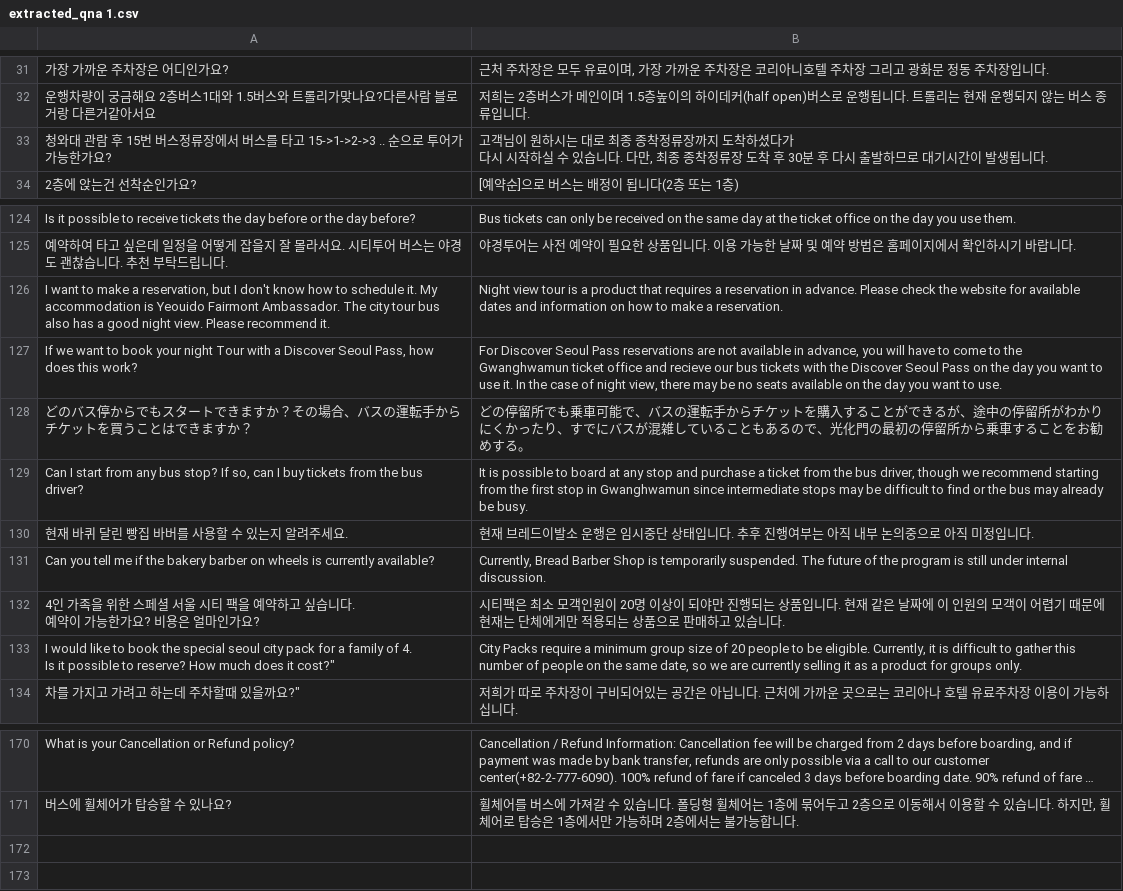
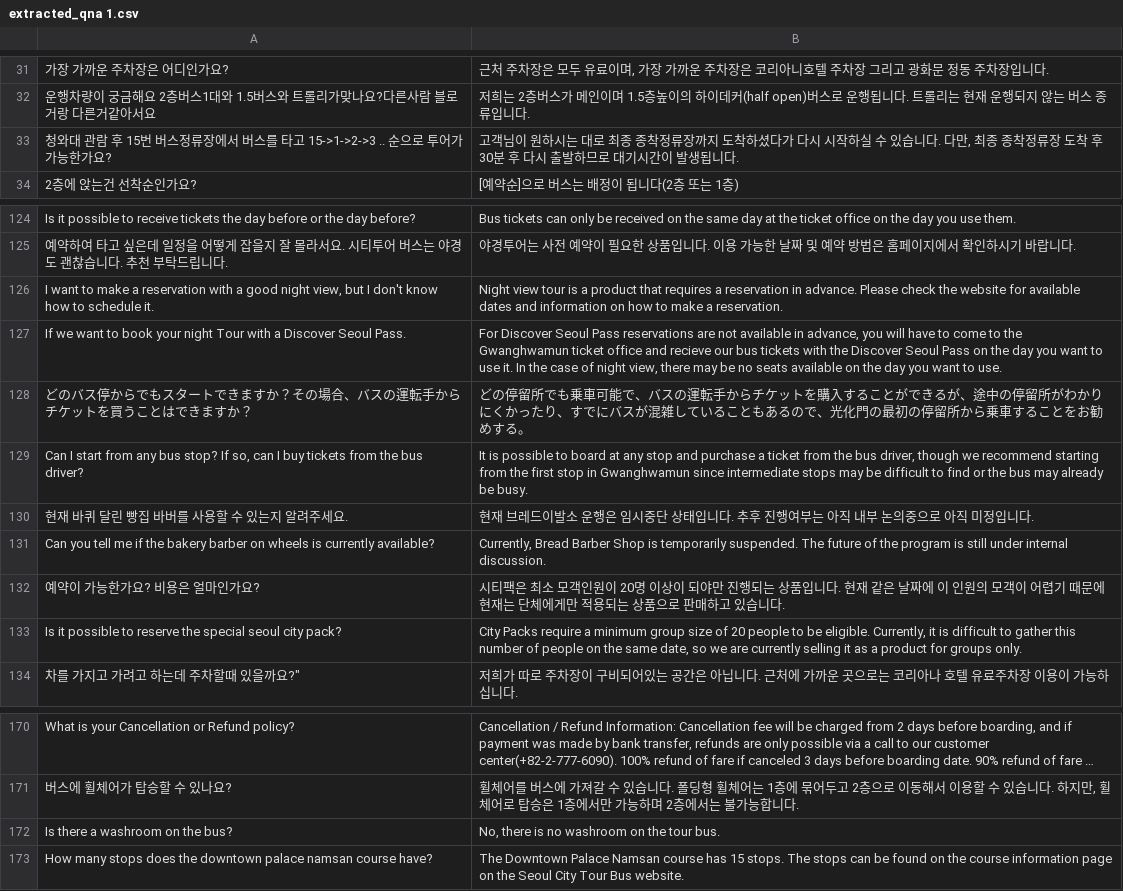
Before and after one commit to Miles-Asher/chatbot_sctb, a CSV file: chatbot_sctb_py/data/extracted_qna 1.csv, drawn as a sheet; only a part is shown, gaps mark what is left out; long unchanged cells end in …; ↵ is a line break in a cell; the diff names each change by its address in the sheet, - before the commit and + after, or states it on an @@ line.

```diff
--- a/chatbot_sctb_py/data/extracted_qna 1.csv
+++ b/chatbot_sctb_py/data/extracted_qna 1.csv
-B33: …됩니다.
+B33: …됩니다.
-A126: …make a reservation, but I don't know how to schedule it. My accommodation is Yeouido Fairmont Ambassador. The city tour bus also has a good night view. Please recommend it.
+A126: …make a reservation with a good night view, but I don't know how to schedule it.
-A127: …Discover Seoul Pass, how does this work?
+A127: …Discover Seoul Pass.
-A132: 4인 가족을 위한 스페셜 서울 시티 팩을 예약하고 싶습니다. ↵ 예약이 가능한가요? 비용은 얼마인가요?
+A132: 예약이 가능한가요? 비용은 얼마인가요?
-A133: I would like to book the special seoul city pack for a family of 4. ↵ Is it possible to reserve? How much does it cost?"
+A133: Is it possible to reserve the special seoul city pack?
+row 172: Is there a washroom on the bus? | No, there is no washroom on the tour bus.
+row 173: How many stops does the downtown palace namsan course have? | The Downtown Palace Namsan course has 15 stops. The stops can be found on the course information page on the Seoul City Tour Bus website.
```
Also changed, not shown: 30 other files.
